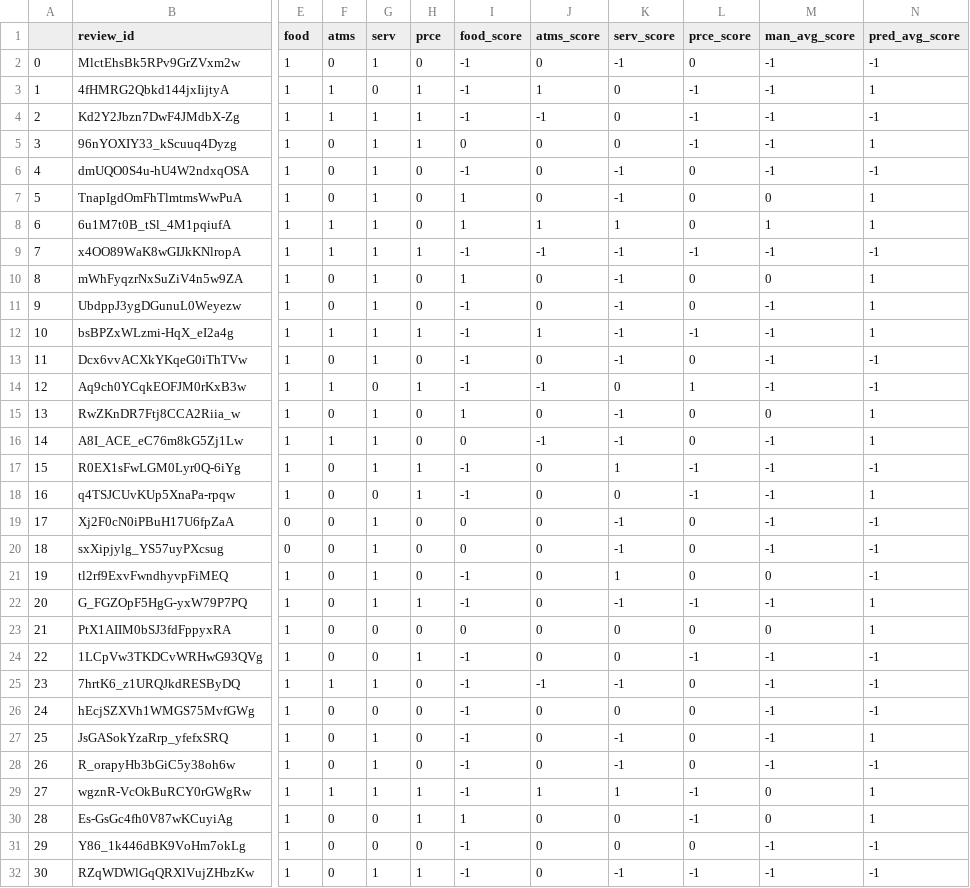
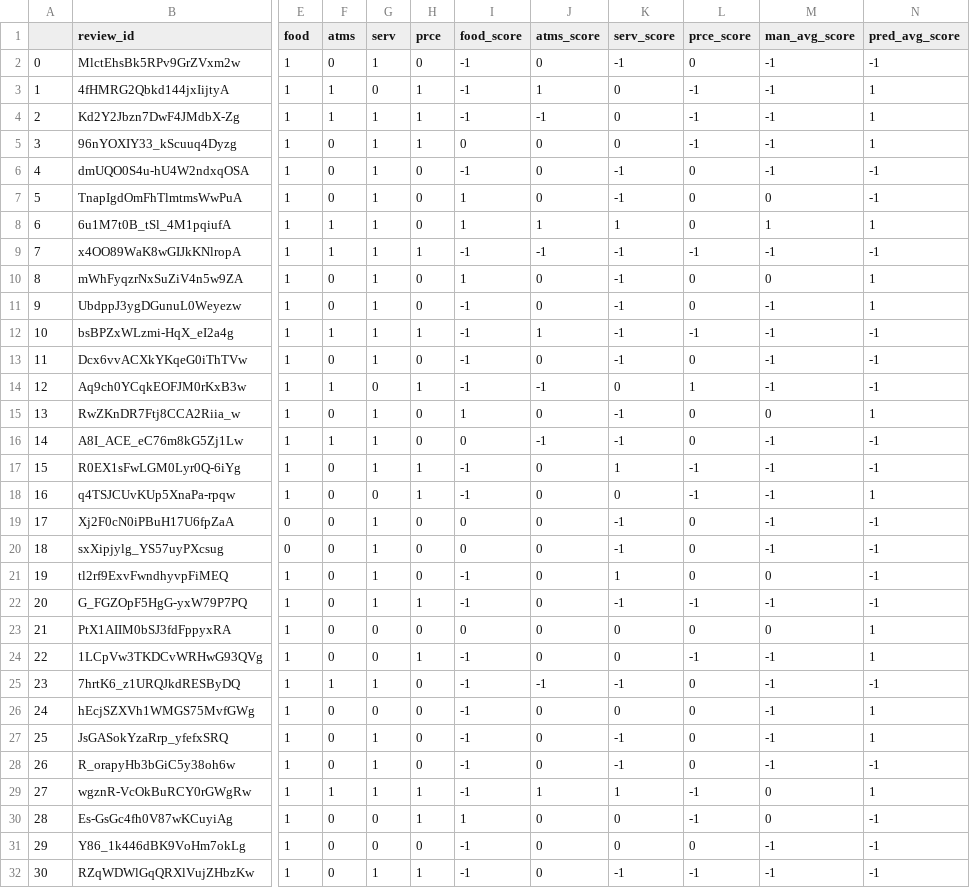
Before and after one commit to chmosquera/nlp-yelp-research, a CSV file: data/combined_reviews_results_sa_bing(True)_lesk(True.csv, drawn as a sheet; only a part is shown, gaps mark what is left out; the diff covers the shown part only; the diff names each change by its address in the sheet, - before the commit and + after, or states it on an @@ line.

```diff
--- a/data/combined_reviews_results_sa_bing(True)_lesk(True.csv
+++ b/data/combined_reviews_results_sa_bing(True)_lesk(True.csv
-N4 (pred_avg_score): -1
+N4 (pred_avg_score): 1
-N7 (pred_avg_score): 1
+N7 (pred_avg_score): -1
-N12 (pred_avg_score): 1
+N12 (pred_avg_score): -1
-N16 (pred_avg_score): 1
+N16 (pred_avg_score): -1
-N22 (pred_avg_score): 1
+N22 (pred_avg_score): -1
-N24 (pred_avg_score): -1
+N24 (pred_avg_score): 1
-N26 (pred_avg_score): -1
+N26 (pred_avg_score): 1
-N30 (pred_avg_score): 1
+N30 (pred_avg_score): -1
```
Also changed, not shown: 14 edited cells elsewhere in this file, data/combined_reviews_results_sa_bing(False)_lesk(True.csv, 1 other file.
